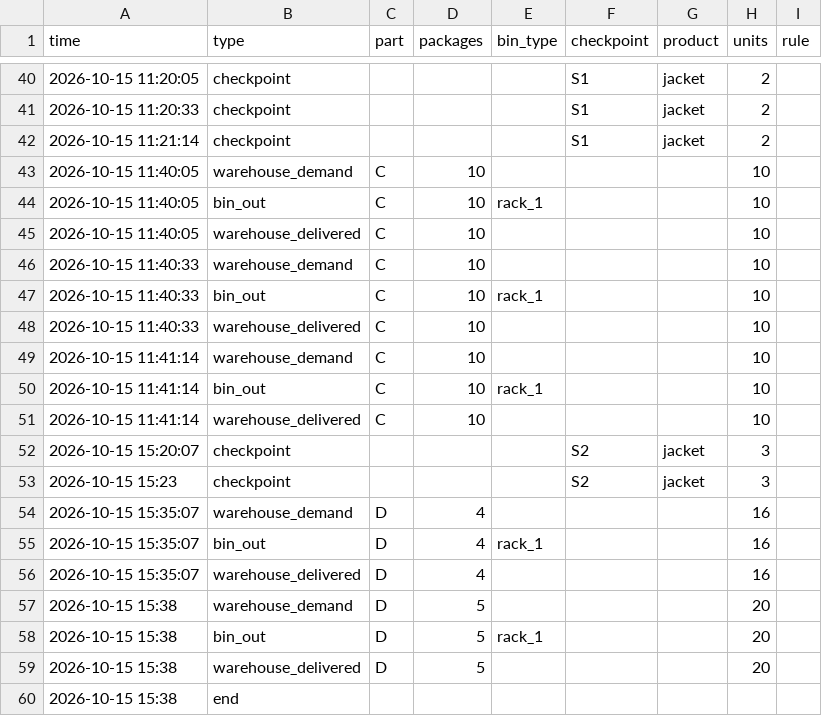
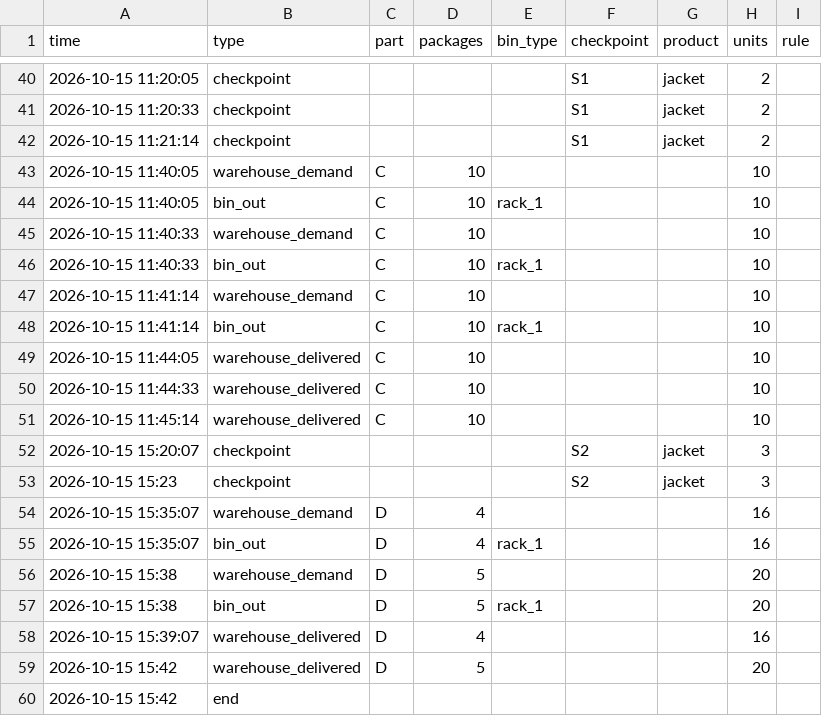
Before and after one commit to thomasWeise/warehouse, a CSV file: examples/instances/checkpoints/01_checkpoints/expected_output.csv, drawn as a sheet; only a part is shown, gaps mark what is left out; the diff covers the shown part only.

```diff
--- a/examples/instances/checkpoints/01_checkpoints/expected_output.csv
+++ b/examples/instances/checkpoints/01_checkpoints/expected_output.csv
@@ -44,9 +44,9 @@ time;type;part;packages;bin_type;checkpoint;product;units;rule
 2026-10-15 11:40:05;bin_out;C;10;rack_1;;;10
-2026-10-15 11:40:05;warehouse_delivered;C;10;;;;10
 2026-10-15 11:40:33;warehouse_demand;C;10;;;;10
 2026-10-15 11:40:33;bin_out;C;10;rack_1;;;10
-2026-10-15 11:40:33;warehouse_delivered;C;10;;;;10
 2026-10-15 11:41:14;warehouse_demand;C;10;;;;10
 2026-10-15 11:41:14;bin_out;C;10;rack_1;;;10
-2026-10-15 11:41:14;warehouse_delivered;C;10;;;;10
+2026-10-15 11:44:05;warehouse_delivered;C;10;;;;10
+2026-10-15 11:44:33;warehouse_delivered;C;10;;;;10
+2026-10-15 11:45:14;warehouse_delivered;C;10;;;;10
 2026-10-15 15:20:07;checkpoint;;;;S2;jacket;3
@@ -55,6 +55,6 @@ time;type;part;packages;bin_type;checkpoint;product;units;rule
 2026-10-15 15:35:07;bin_out;D;4;rack_1;;;16
-2026-10-15 15:35:07;warehouse_delivered;D;4;;;;16
 2026-10-15 15:38;warehouse_demand;D;5;;;;20
 2026-10-15 15:38;bin_out;D;5;rack_1;;;20
-2026-10-15 15:38;warehouse_delivered;D;5;;;;20
-2026-10-15 15:38;end
+2026-10-15 15:39:07;warehouse_delivered;D;4;;;;16
+2026-10-15 15:42;warehouse_delivered;D;5;;;;20
+2026-10-15 15:42;end
```
Also changed, not shown: 6 added rows, 6 removed rows and 2 edited cells elsewhere in this file, examples/instances/checkpoints/02_checkpoints_minmax/expected_output.csv, examples/instances/jit/01_jit/expected_output.csv, 21 other files.
